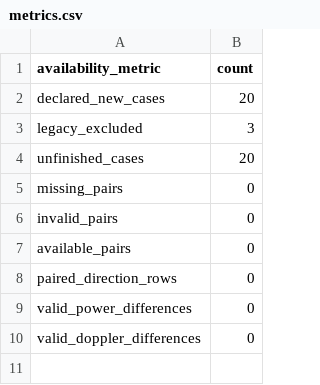
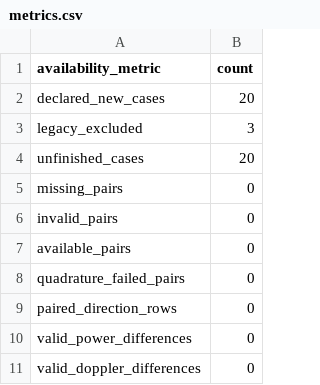
Before and after one commit to npizzo/choppy-cho-gallery, a CSV file: gallery/experiments/gmf-physics/comparisons/metrics.csv, drawn as a sheet.

Commit message:
Update GMF physics experiment results

```diff
--- a/gallery/experiments/gmf-physics/comparisons/metrics.csv
+++ b/gallery/experiments/gmf-physics/comparisons/metrics.csv
@@ -7,2 +7,3 @@ invalid_pairs,0
 available_pairs,0
+quadrature_failed_pairs,0
 paired_direction_rows,0
```
Also changed, not shown: 3 other files.
